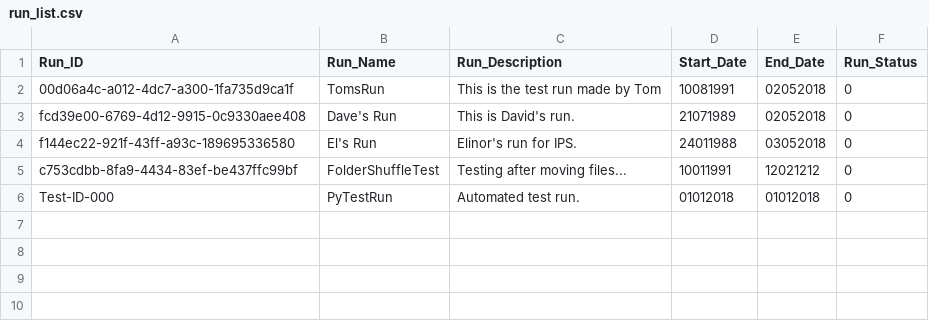
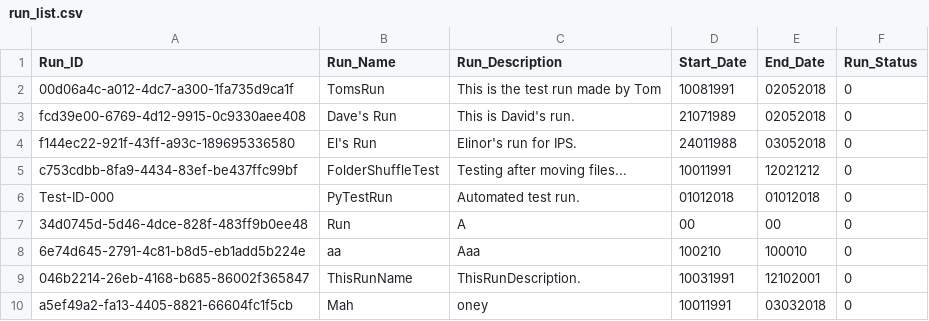
Before and after one commit to martyncolmer/ips_user_interface, a CSV file: webapp/resources/run_list.csv, drawn as a sheet; the diff names each change by its address in the sheet, - before the commit and + after, or states it on an @@ line.

```diff
--- a/webapp/resources/run_list.csv
+++ b/webapp/resources/run_list.csv
+row 7: 34d0745d-5d46-4dce-828f-483ff9b0ee48 | Run | A | 00 | 00 | 0
+row 8: 6e74d645-2791-4c81-b8d5-eb1add5b224e | aa | Aaa | 100210 | 100010 | 0
+row 9: 046b2214-26eb-4168-b685-86002f365847 | ThisRunName | ThisRunDescription. | 10031991 | 12102001 | 0
+row 10: a5ef49a2-fa13-4405-8821-66604fc1f5cb | Mah | oney | 10011991 | 03032018 | 0
```
Also changed, not shown: 4 other files.
